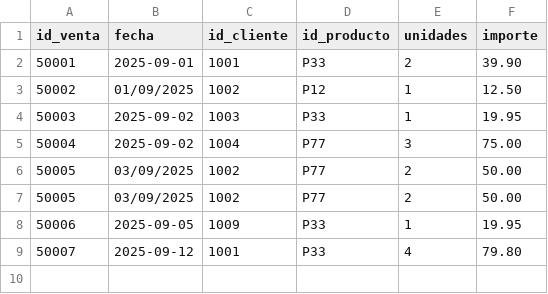
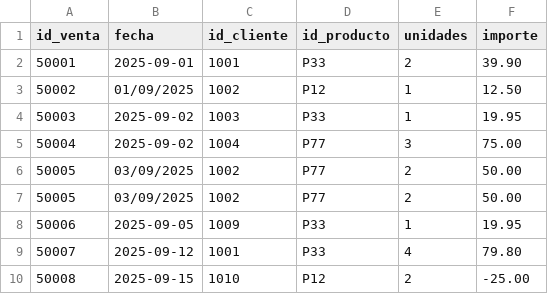
Before and after one commit to manuelo24-jpg/act1, a CSV file: data/ventas_mes.csv, drawn as a sheet.

```diff
--- a/data/ventas_mes.csv
+++ b/data/ventas_mes.csv
@@ -9 +9,2 @@ id_venta,fecha,id_cliente,id_producto,unidades,importe
 50007,2025-09-12,1001,P33,4,79.80
+50008,2025-09-15,1010,P12,2,-25.00
```
Also changed, not shown: 2 other files.
